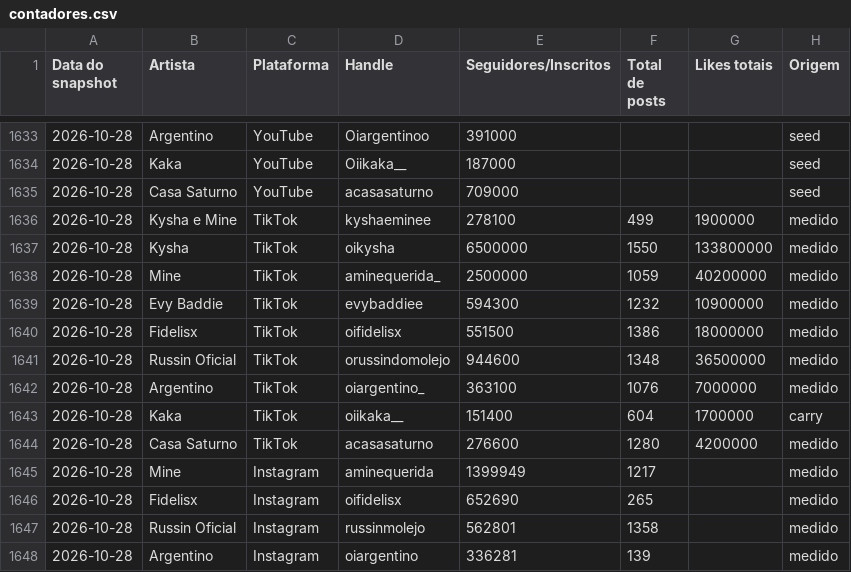
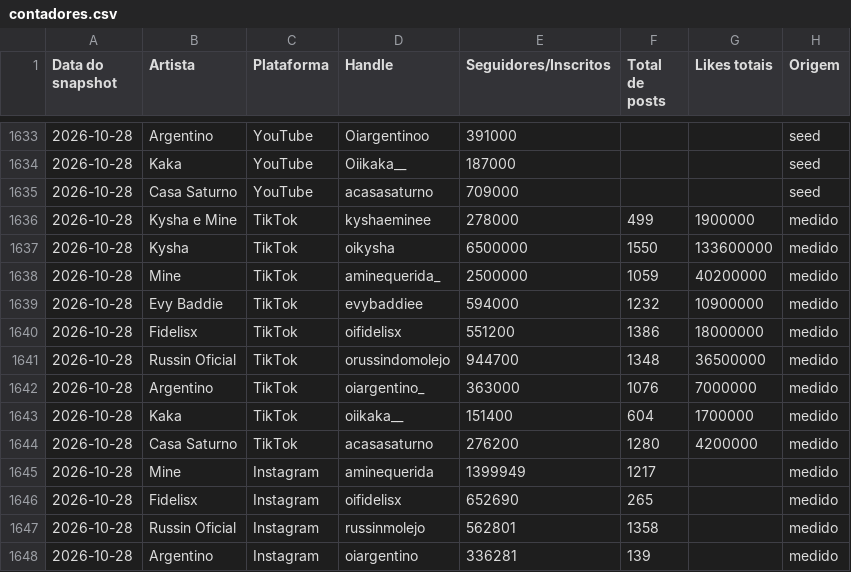
Before and after one commit to casa-saturno/monitor, a CSV file: pipeline/base/contadores.csv, drawn as a sheet; only a part is shown, gaps mark what is left out.

```diff
--- a/pipeline/base/contadores.csv
+++ b/pipeline/base/contadores.csv
@@ -1635,11 +1635,11 @@ Data do snapshot,Artista,Plataforma,Handle,Seguidores/Inscritos,Total de posts,L
 2026-10-28,Casa Saturno,YouTube,acasasaturno,709000,,,seed
-2026-10-28,Kysha e Mine,TikTok,kyshaeminee,278100,499,1900000,medido
-2026-10-28,Kysha,TikTok,oikysha,6500000,1550,133800000,medido
+2026-10-28,Kysha e Mine,TikTok,kyshaeminee,278000,499,1900000,medido
+2026-10-28,Kysha,TikTok,oikysha,6500000,1550,133600000,medido
 2026-10-28,Mine,TikTok,aminequerida_,2500000,1059,40200000,medido
-2026-10-28,Evy Baddie,TikTok,evybaddiee,594300,1232,10900000,medido
-2026-10-28,Fidelisx,TikTok,oifidelisx,551500,1386,18000000,medido
-2026-10-28,Russin Oficial,TikTok,orussindomolejo,944600,1348,36500000,medido
-2026-10-28,Argentino,TikTok,oiargentino_,363100,1076,7000000,medido
-2026-10-28,Kaka,TikTok,oiikaka__,151400,604,1700000,carry
-2026-10-28,Casa Saturno,TikTok,acasasaturno,276600,1280,4200000,medido
+2026-10-28,Evy Baddie,TikTok,evybaddiee,594000,1232,10900000,medido
+2026-10-28,Fidelisx,TikTok,oifidelisx,551200,1386,18000000,medido
+2026-10-28,Russin Oficial,TikTok,orussindomolejo,944700,1348,36500000,medido
+2026-10-28,Argentino,TikTok,oiargentino_,363000,1076,7000000,medido
+2026-10-28,Kaka,TikTok,oiikaka__,151400,604,1700000,medido
+2026-10-28,Casa Saturno,TikTok,acasasaturno,276200,1280,4200000,medido
 2026-10-28,Mine,Instagram,aminequerida,1399949,1217,,medido
```
Also changed, not shown: pipeline/base/posts.csv, 2 other files.
